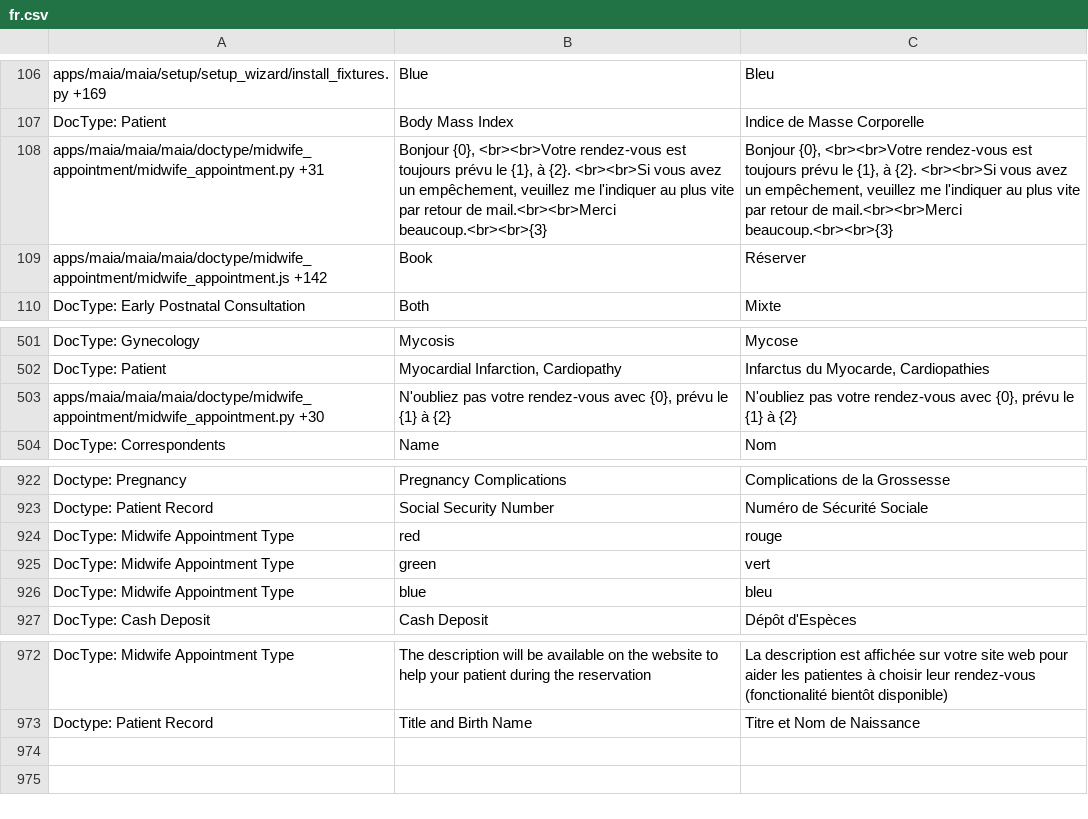
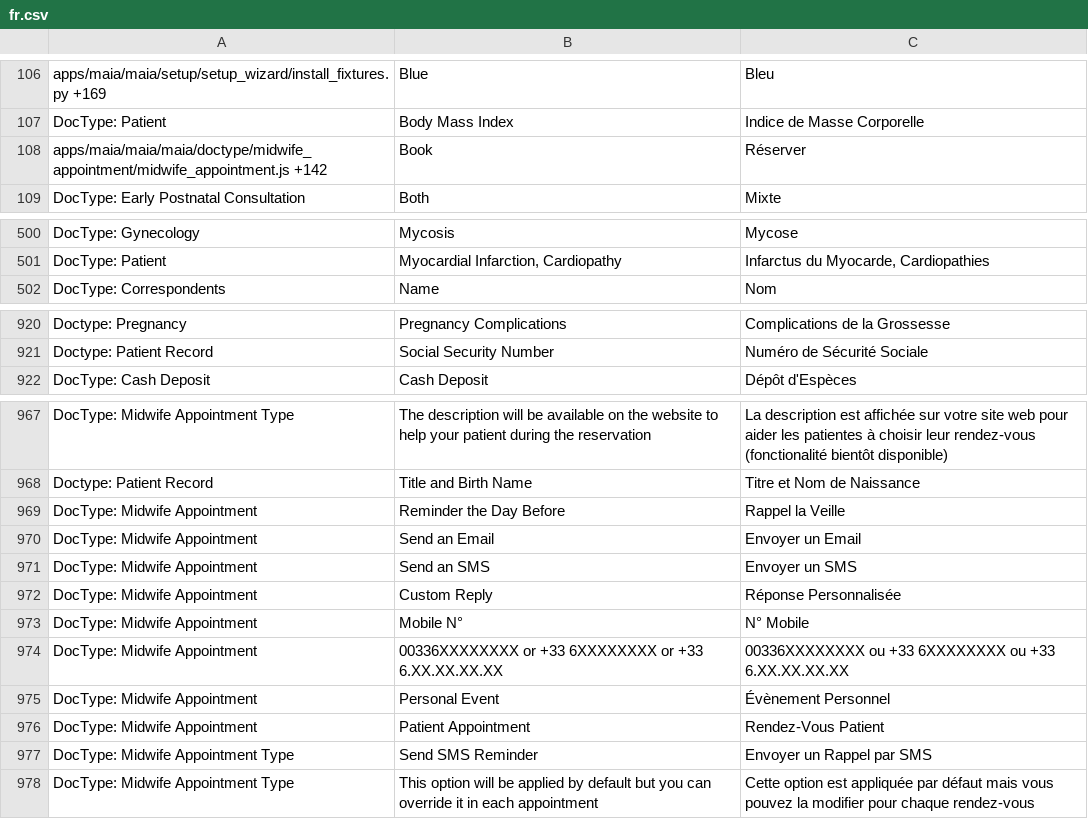
Before and after one commit to dokos-io/maia, a CSV file: maia/translations/fr.csv, drawn as a sheet; only a part is shown, gaps mark what is left out.

Commit message:
Appointments improvement + translation update

```diff
--- a/maia/translations/fr.csv
+++ b/maia/translations/fr.csv
@@ -107,3 +107,2 @@ apps/maia/maia/setup/setup_wizard/install_fixtures.py +169,Blue,Bleu
 DocType: Patient,Body Mass Index,Indice de Masse Corporelle
-apps/maia/maia/maia/doctype/midwife_appointment/midwife_appointment.py +31,"Bonjour {0}, <br><br>Votre rendez-vous est toujours prévu le {1}, à {2}. <br><br>Si vous avez un empêchement, veuillez me l'indiquer au plus vite par retour de mail.<br><br>Merci beaucoup.<br><br>{3}","Bonjour {0}, <br><br>Votre rendez-vous est toujours prévu le {1}, à {2}. <br><br>Si vous avez un empêchement, veuillez me l'indiquer au plus vite par retour de mail.<br><br>Merci beaucoup.<br><br>{3}"
 apps/maia/maia/maia/doctype/midwife_appointment/midwife_appointment.js +142,Book,Réserver
@@ -502,3 +501,2 @@ DocType: Gynecology,Mycosis,Mycose
 DocType: Patient,"Myocardial Infarction, Cardiopathy","Infarctus du Myocarde, Cardiopathies"
-apps/maia/maia/maia/doctype/midwife_appointment/midwife_appointment.py +30,"N'oubliez pas votre rendez-vous avec {0}, prévu le {1} à {2}","N'oubliez pas votre rendez-vous avec {0}, prévu le {1} à {2}"
 DocType: Correspondents,Name,Nom
@@ -923,5 +921,2 @@ Doctype: Pregnancy,Pregnancy Complications,Complications de la Grossesse
 Doctype: Patient Record,Social Security Number,Numéro de Sécurité Sociale
-DocType: Midwife Appointment Type,red,rouge
-DocType: Midwife Appointment Type,green,vert
-DocType: Midwife Appointment Type,blue,bleu
 DocType: Cash Deposit,Cash Deposit,Dépôt d'Espèces
@@ -973 +968,11 @@ DocType: Midwife Appointment Type,The description will be available on the websi
 Doctype: Patient Record,Title and Birth Name,Titre et Nom de Naissance
+DocType: Midwife Appointment,Reminder the Day Before,Rappel la Veille
+DocType: Midwife Appointment,Send an Email,Envoyer un Email
+DocType: Midwife Appointment,Send an SMS,Envoyer un SMS
+DocType: Midwife Appointment,Custom Reply,Réponse Personnalisée
+DocType: Midwife Appointment,Mobile N°,N° Mobile
+DocType: Midwife Appointment,00336XXXXXXXX or +33 6XXXXXXXX or +33 6.XX.XX.XX.XX,00336XXXXXXXX ou +33 6XXXXXXXX ou +33 6.XX.XX.XX.XX
+DocType: Midwife Appointment,Personal Event,Évènement Personnel
+DocType: Midwife Appointment,Patient Appointment,Rendez-Vous Patient
+DocType: Midwife Appointment Type,Send SMS Reminder,Envoyer un Rappel par SMS
+DocType: Midwife Appointment Type,This option will be applied by default but you can override it in each appointment,Cette option est appliquée par défaut mais vous pouvez la modifier pour chaque rendez-vous
```
Also changed, not shown: 6 other files.
